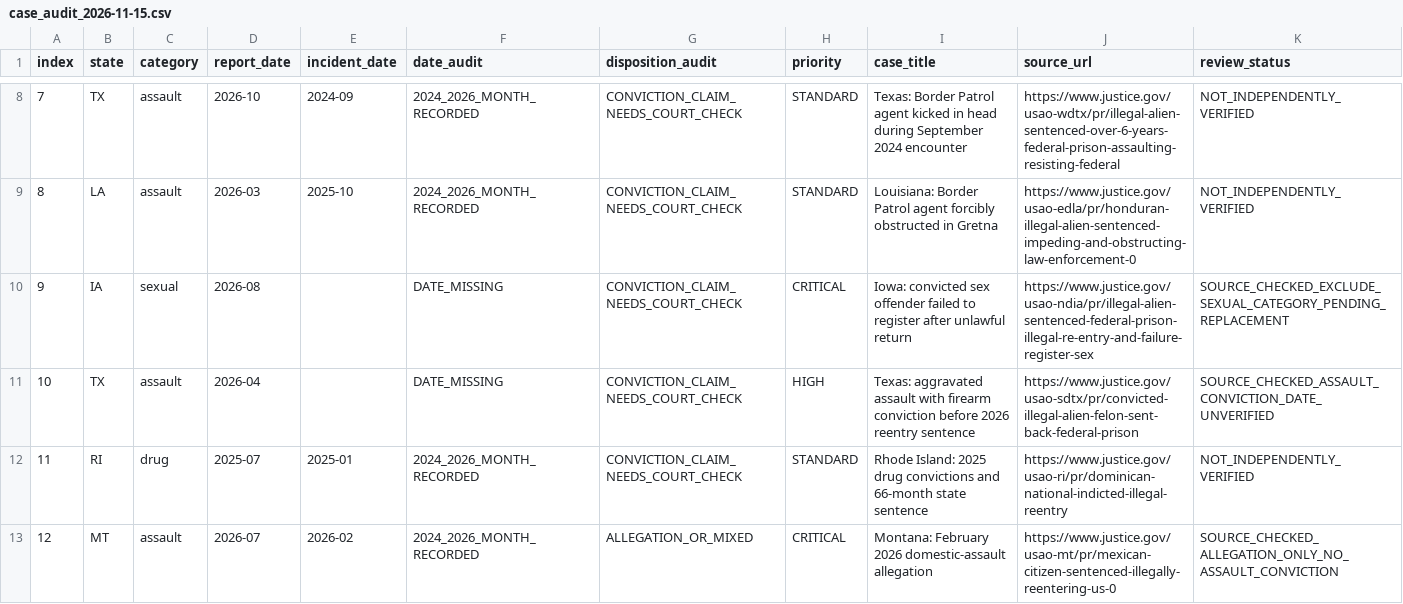
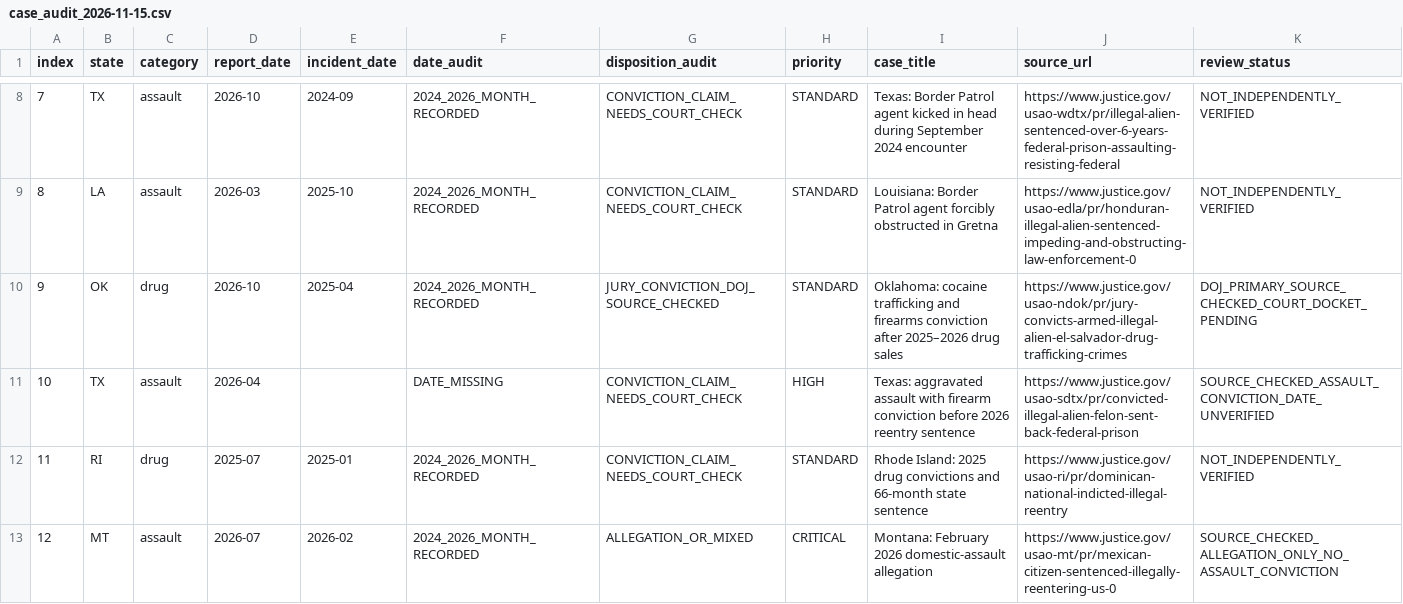
Before and after one commit to jamoton/the-informed-citizen, a CSV file: research/immigration-crime/case_audit_2026-11-15.csv, drawn as a sheet; only a part is shown, gaps mark what is left out.

Commit message:
Record Iowa exclusion and verified Oklahoma replacement in 100-case audit

```diff
--- a/research/immigration-crime/case_audit_2026-11-15.csv
+++ b/research/immigration-crime/case_audit_2026-11-15.csv
@@ -9,3 +9,3 @@
 "8","LA","assault","2026-03","2025-10","2024_2026_MONTH_RECORDED","CONVICTION_CLAIM_NEEDS_COURT_CHECK","STANDARD","Louisiana: Border Patrol agent forcibly obstructed in Gretna","https://www.justice.gov/usao-edla/pr/honduran-illegal-alien-sentenced-impeding-and-obstructing-law-enforcement-0","NOT_INDEPENDENTLY_VERIFIED"
-"9","IA","sexual","2026-08","","DATE_MISSING","CONVICTION_CLAIM_NEEDS_COURT_CHECK","CRITICAL","Iowa: convicted sex offender failed to register after unlawful return","https://www.justice.gov/usao-ndia/pr/illegal-alien-sentenced-federal-prison-illegal-re-entry-and-failure-register-sex","SOURCE_CHECKED_EXCLUDE_SEXUAL_CATEGORY_PENDING_REPLACEMENT"
+"9","OK","drug","2026-10","2025-04","2024_2026_MONTH_RECORDED","JURY_CONVICTION_DOJ_SOURCE_CHECKED","STANDARD","Oklahoma: cocaine trafficking and firearms conviction after 2025–2026 drug sales","https://www.justice.gov/usao-ndok/pr/jury-convicts-armed-illegal-alien-el-salvador-drug-trafficking-crimes","DOJ_PRIMARY_SOURCE_CHECKED_COURT_DOCKET_PENDING"
 "10","TX","assault","2026-04","","DATE_MISSING","CONVICTION_CLAIM_NEEDS_COURT_CHECK","HIGH","Texas: aggravated assault with firearm conviction before 2026 reentry sentence","https://www.justice.gov/usao-sdtx/pr/convicted-illegal-alien-felon-sent-back-federal-prison","SOURCE_CHECKED_ASSAULT_CONVICTION_DATE_UNVERIFIED"
```
